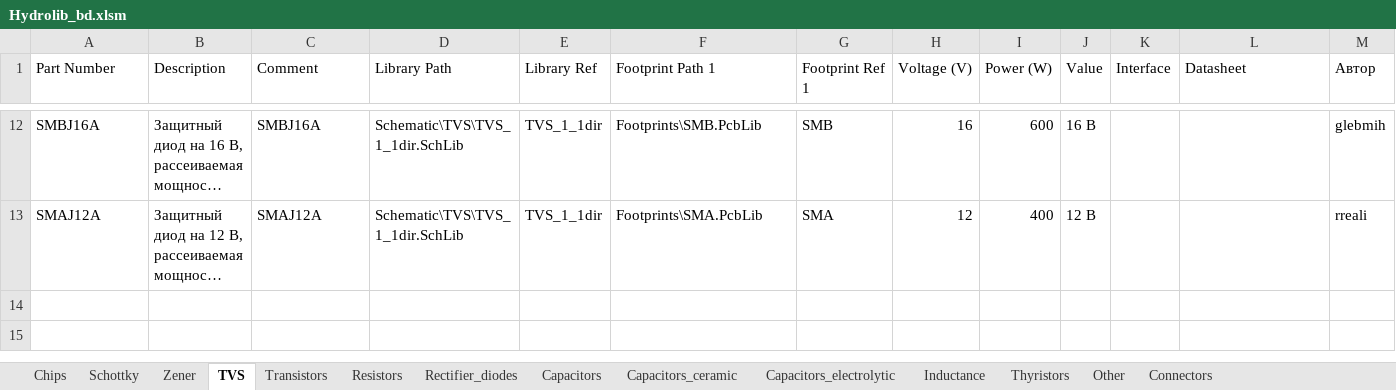
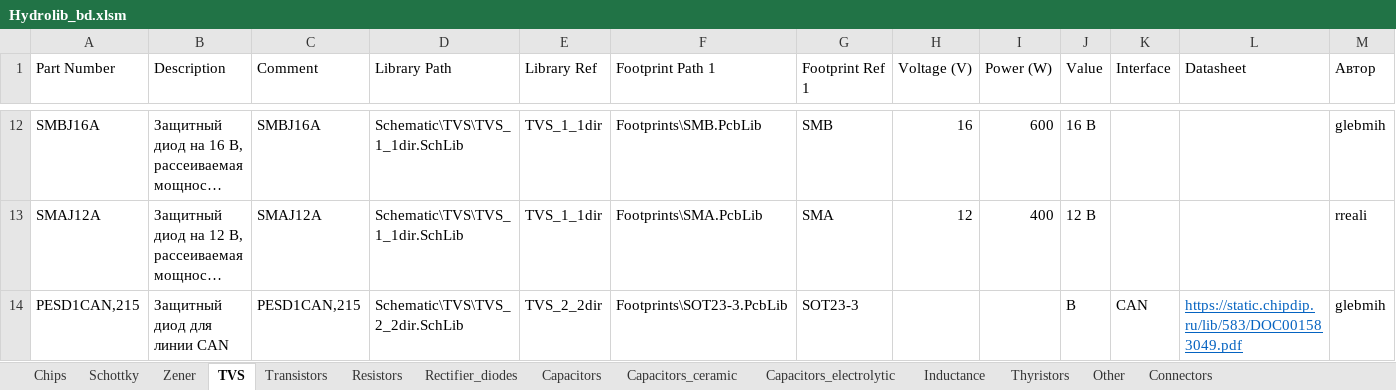
Before and after one commit to hydronautics-team/Hydrolib, an Excel workbook: Database/Hydrolib_bd.xlsm, sheet TVS, drawn as a sheet; only a part is shown, gaps mark what is left out; long unchanged cells end in …; values as stored, in another font and other column widths than the file's, no borders; table styles not drawn; the diff names each change by its address in the sheet, - before the commit and + after, or states it on an @@ line.

Commit message:
Added CAN transmitter, fixed resistor footprint

```diff
--- a/Database/Hydrolib_bd.xlsm (sheet TVS)
+++ b/Database/Hydrolib_bd.xlsm (sheet TVS)
+row 14: PESD1CAN,215 | Защитный диод для линии CAN | PESD1CAN,215 | Schematic\TVS\TVS_2_2dir.SchLib | TVS_2_2dir | Footprints\SOT23-3.PcbLib | SOT23-3 |  |  | В | CAN | https://static.chipdip.ru/lib/583/DOC001583049.pdf | glebmih
```
Also changed, not shown: sheet Capacitors_electrolytic, sheet Resistors, sheet Chips, 10 other files.
